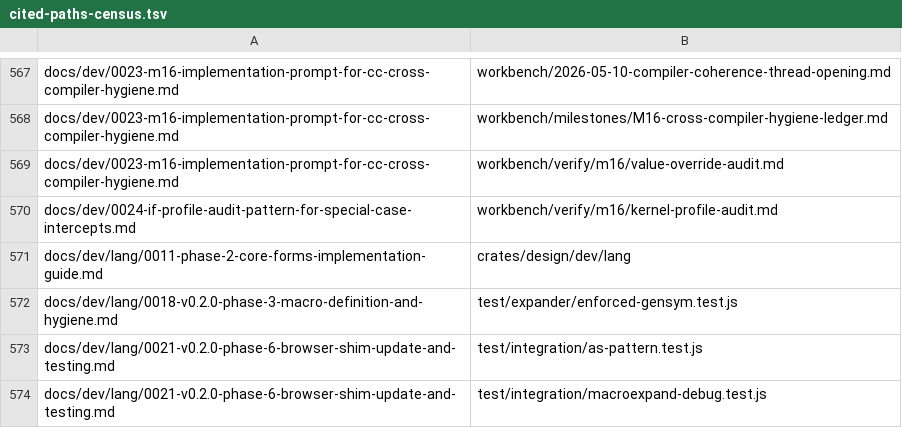
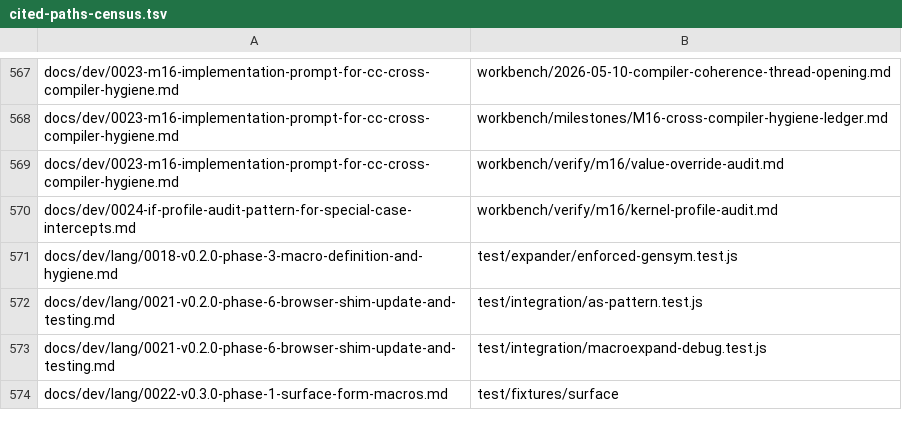
Before and after one commit to lykn-lang/lykn, a TSV file: scripts/cited-paths-census.tsv, drawn as a sheet; only a part is shown, gaps mark what is left out; the shorter side is filled out with more unchanged rows.

Commit message:
Finish design citation census shrink

```diff
--- a/scripts/cited-paths-census.tsv
+++ b/scripts/cited-paths-census.tsv
@@ -570,3 +570,2 @@ docs/dev/0023-m16-implementation-prompt-for-cc-cross-compiler-hygiene.md	workben
 docs/dev/0024-if-profile-audit-pattern-for-special-case-intercepts.md	workbench/verify/m16/kernel-profile-audit.md
-docs/dev/lang/0011-phase-2-core-forms-implementation-guide.md	crates/design/dev/lang
 docs/dev/lang/0018-v0.2.0-phase-3-macro-definition-and-hygiene.md	test/expander/enforced-gensym.test.js
```
Also changed, not shown: 1 other file.
